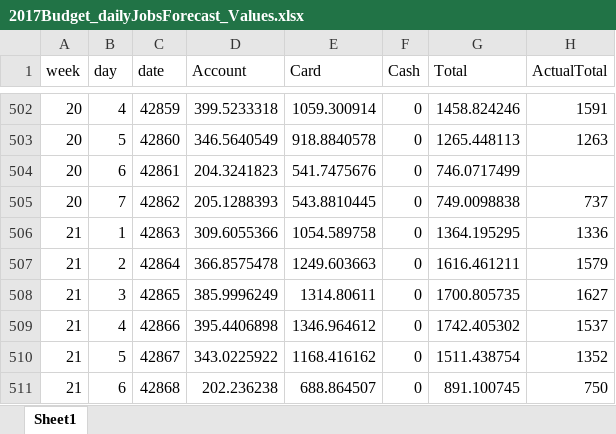
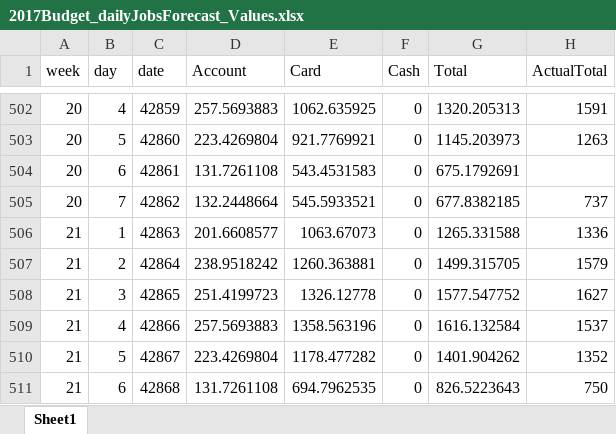
Before and after one commit to MapInsights/performance_task_daily, an Excel workbook: forecast/2017Budget_dailyJobsForecast_Values.xlsx, sheet Sheet1, drawn as a sheet; only a part is shown, gaps mark what is left out; values as stored, in another font and other column widths than the file's, no borders; the diff covers the shown part only; the diff names each change by its address in the sheet, - before the commit and + after, or states it on an @@ line.

```diff
--- a/forecast/2017Budget_dailyJobsForecast_Values.xlsx (sheet Sheet1)
+++ b/forecast/2017Budget_dailyJobsForecast_Values.xlsx (sheet Sheet1)
-D502 (Account): 399.5233318
+D502 (Account): 257.5693883
-E502 (Card): 1059.300914
+E502 (Card): 1062.635925
-G502 (Total): 1458.824246
+G502 (Total): 1320.205313
-D503 (Account): 346.5640549
+D503 (Account): 223.4269804
-E503 (Card): 918.8840578
+E503 (Card): 921.7769921
-G503 (Total): 1265.448113
+G503 (Total): 1145.203973
-D504 (Account): 204.3241823
+D504 (Account): 131.7261108
-E504 (Card): 541.7475676
+E504 (Card): 543.4531583
-G504 (Total): 746.0717499
+G504 (Total): 675.1792691
-D505 (Account): 205.1288393
+D505 (Account): 132.2448664
-E505 (Card): 543.8810445
+E505 (Card): 545.5933521
-G505 (Total): 749.0098838
+G505 (Total): 677.8382185
-D506 (Account): 309.6055366
+D506 (Account): 201.6608577
-E506 (Card): 1054.589758
+E506 (Card): 1063.67073
-G506 (Total): 1364.195295
+G506 (Total): 1265.331588
-D507 (Account): 366.8575478
+D507 (Account): 238.9518242
-E507 (Card): 1249.603663
+E507 (Card): 1260.363881
-G507 (Total): 1616.461211
+G507 (Total): 1499.315705
-D508 (Account): 385.9996249
+D508 (Account): 251.4199723
-E508 (Card): 1314.80611
+E508 (Card): 1326.12778
-G508 (Total): 1700.805735
+G508 (Total): 1577.547752
-D509 (Account): 395.4406898
+D509 (Account): 257.5693883
-E509 (Card): 1346.964612
+E509 (Card): 1358.563196
-G509 (Total): 1742.405302
+G509 (Total): 1616.132584
-D510 (Account): 343.0225922
+D510 (Account): 223.4269804
-E510 (Card): 1168.416162
+E510 (Card): 1178.477282
-G510 (Total): 1511.438754
+G510 (Total): 1401.904262
-D511 (Account): 202.236238
+D511 (Account): 131.7261108
-E511 (Card): 688.864507
+E511 (Card): 694.7962535
-G511 (Total): 891.100745
+G511 (Total): 826.5223643
```
Also changed, not shown: 1272 edited cells elsewhere in this sheet, 26 other files.
